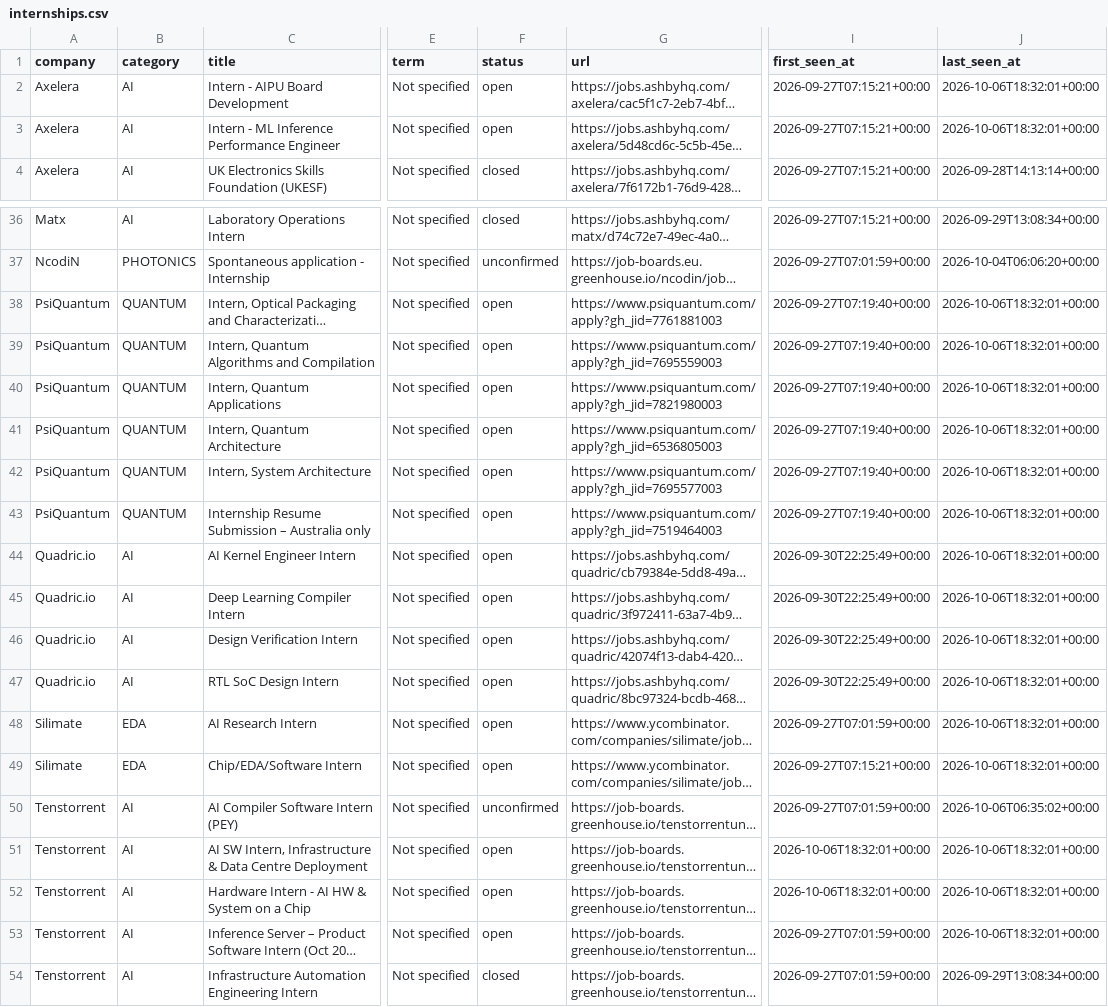
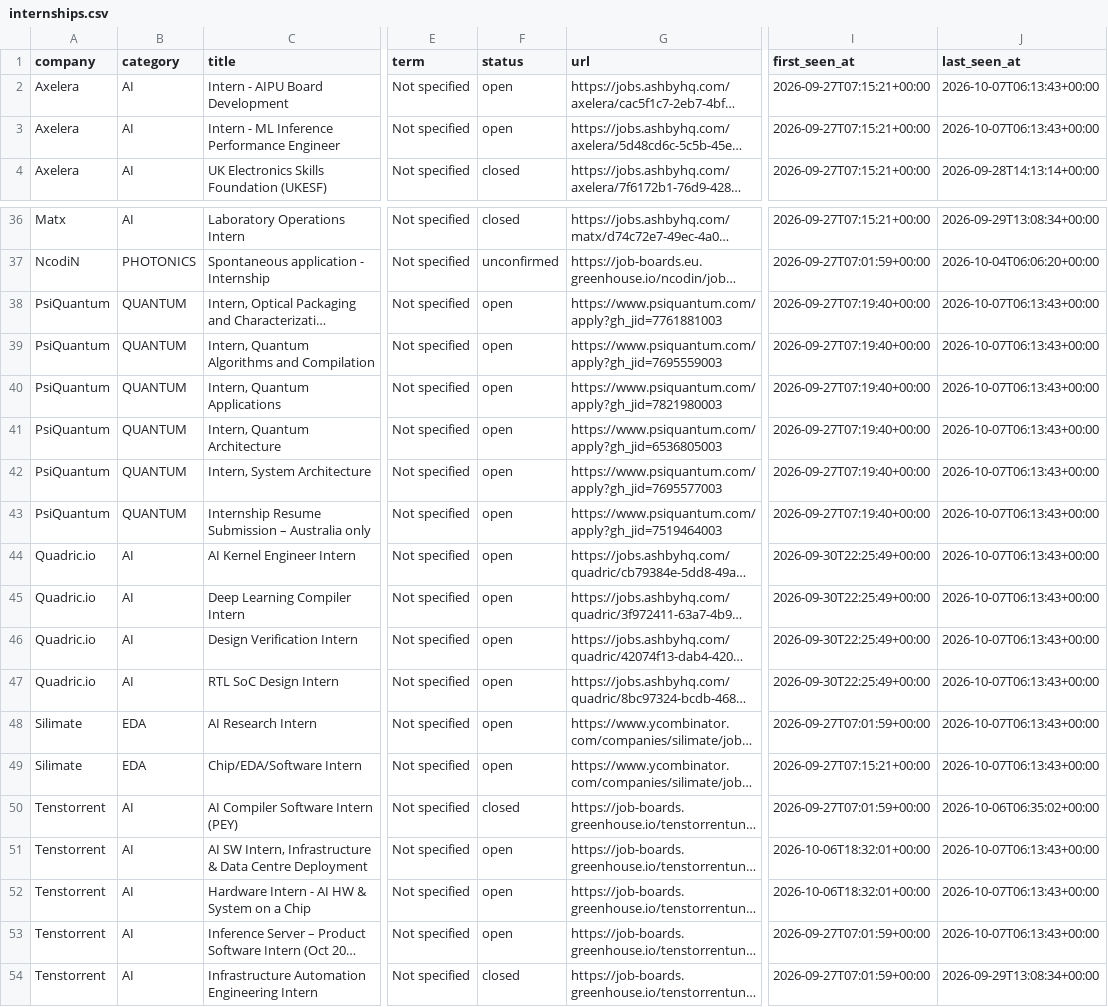
Before and after one commit to sarva12/Semiconductor-Startup-Internships-2027, a CSV file: data/internships.csv, drawn as a sheet; only a part is shown, gaps mark what is left out; long unchanged cells end in …; the diff covers the shown part only; the diff names each change by its address in the sheet, - before the commit and + after, or states it on an @@ line.

```diff
--- a/data/internships.csv
+++ b/data/internships.csv
-J2:J3 (last_seen_at): 2026-10-06T18:32:01+00:00
+J2:J3 (last_seen_at): 2026-10-07T06:13:43+00:00
-J38:J49 (last_seen_at): 2026-10-06T18:32:01+00:00
+J38:J49 (last_seen_at): 2026-10-07T06:13:43+00:00
-F50 (status): unconfirmed
+F50 (status): closed
-J51:J53 (last_seen_at): 2026-10-06T18:32:01+00:00
+J51:J53 (last_seen_at): 2026-10-07T06:13:43+00:00
```
Also changed, not shown: 23 edited cells elsewhere in this file, 9 other files.
